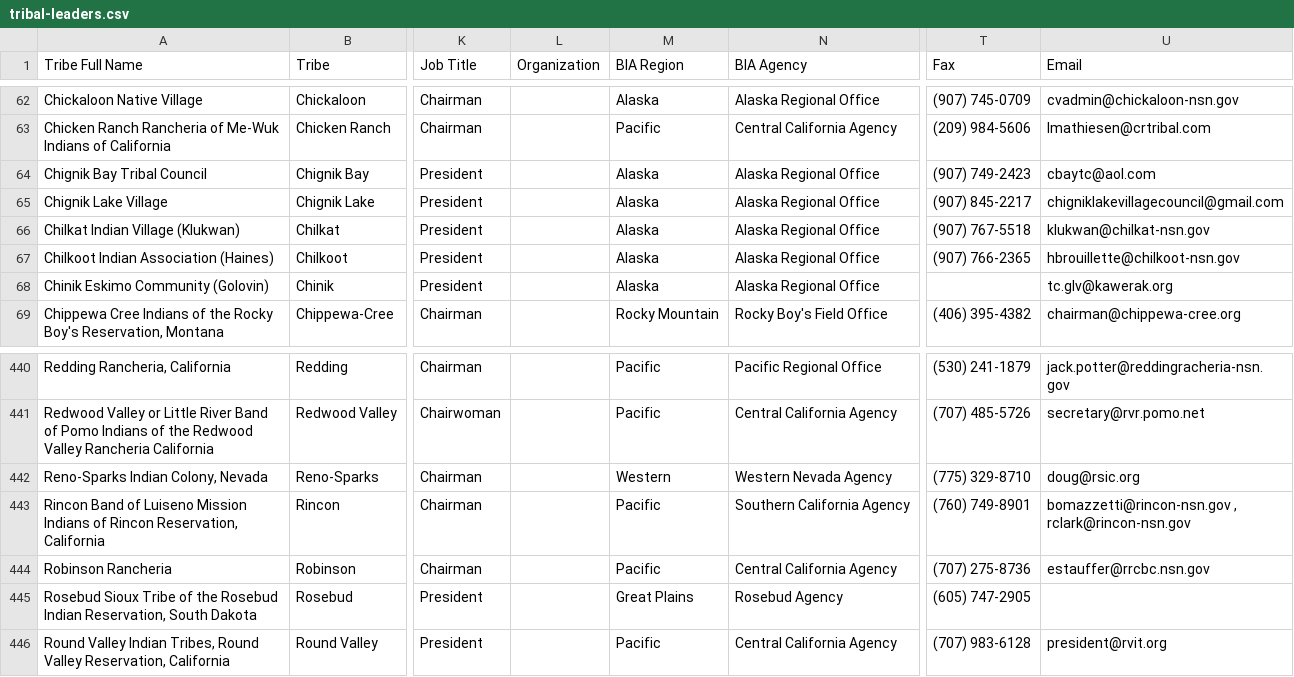
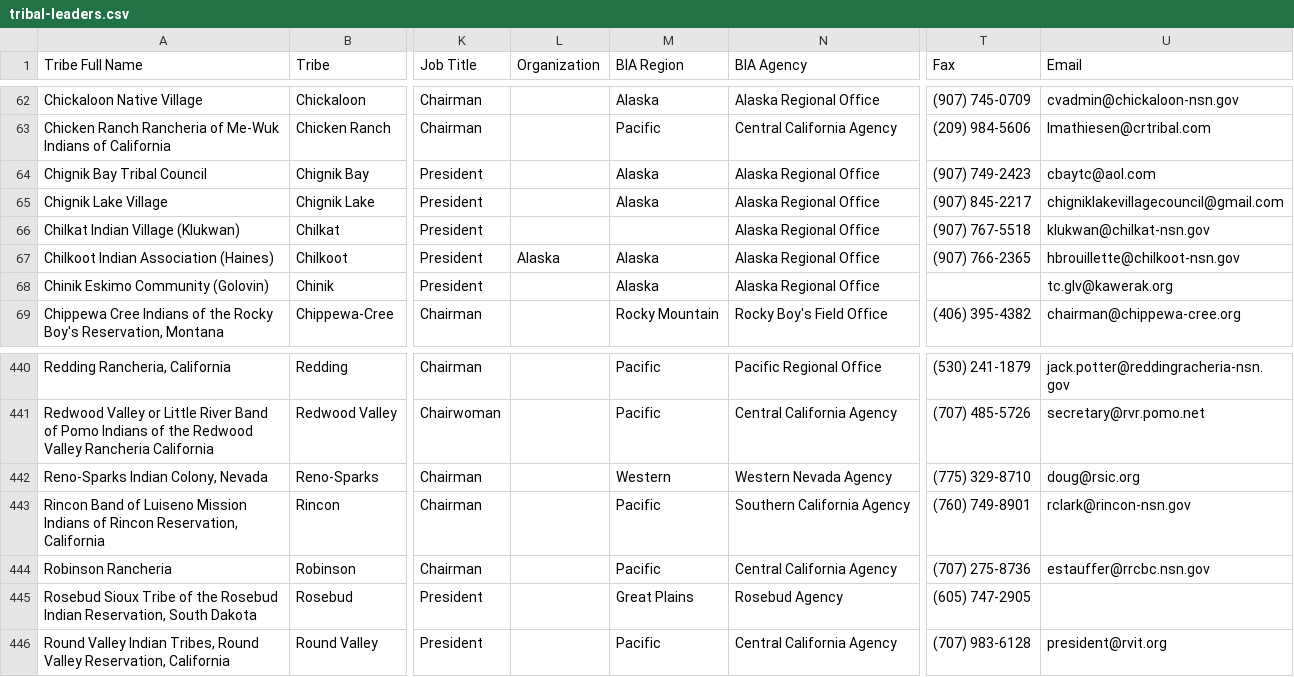
Before and after one commit to cisagov/flat-tribal-leaders, a CSV file: tribal-leaders.csv, drawn as a sheet; only a part is shown, gaps mark what is left out; the diff names each change by its address in the sheet, - before the commit and + after, or states it on an @@ line.

Commit message:
Flat: latest data (2025-08-29T06:13:29.422Z) {   "date": "2025-08-29T06:13:29.422Z",   "files": [     {       "name": "tribal-leaders.csv",       "deltaBytes": -30,       "source": "https://services1.arcgis.com/UxqqIfhng71wUT9x/arcgis/rest/services/TribalLeadership_Directory/FeatureServer/replicafilescache/TribalLeadership_Directory_-8807089639668789909.csv"     }   ] }

```diff
--- a/tribal-leaders.csv
+++ b/tribal-leaders.csv
-M66 (BIA Region): Alaska
+M66 (BIA Region): (empty)
-L67 (Organization): (empty)
+L67 (Organization): Alaska
-U443 (Email): bomazzetti@rincon-nsn.gov , rclark@rincon-nsn.gov
+U443 (Email): rclark@rincon-nsn.gov
```
